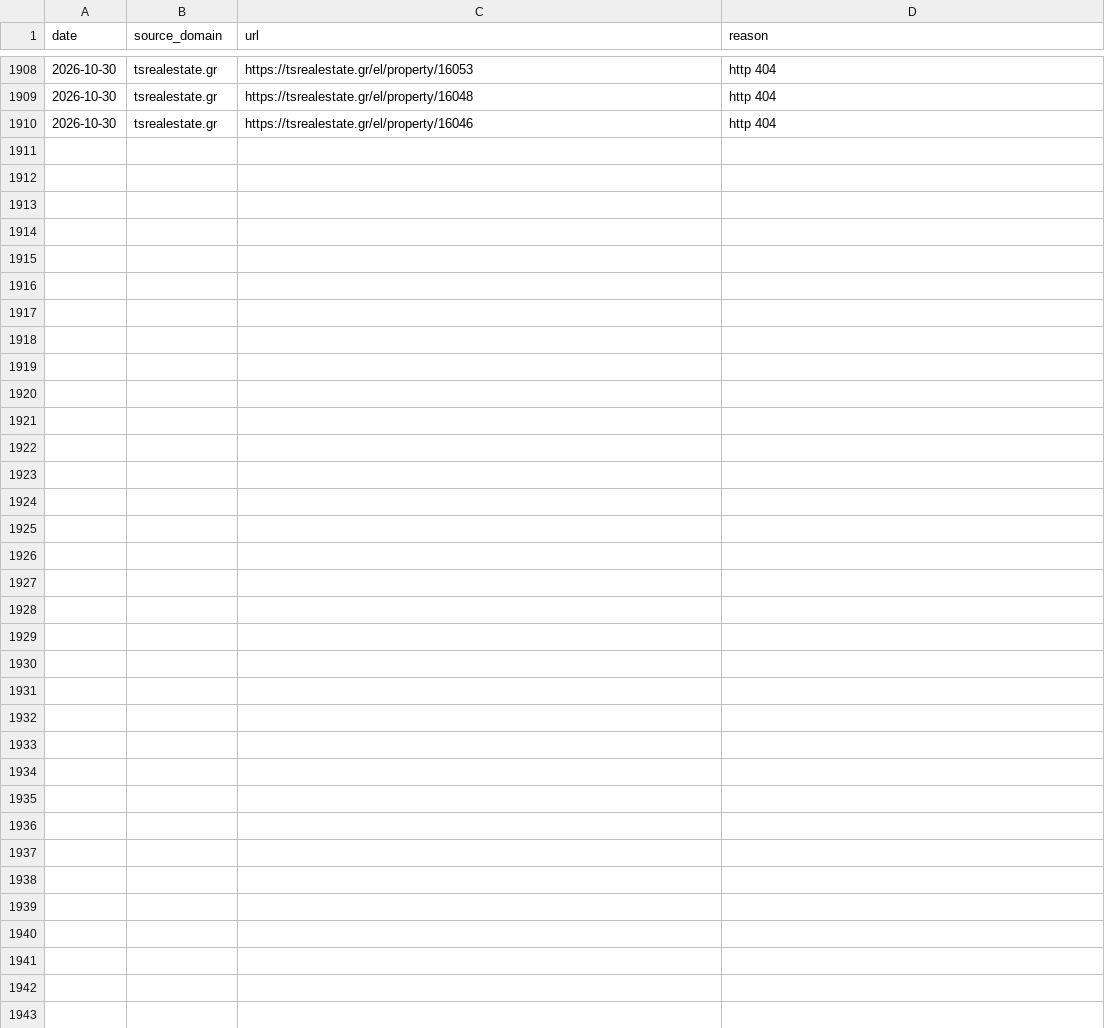
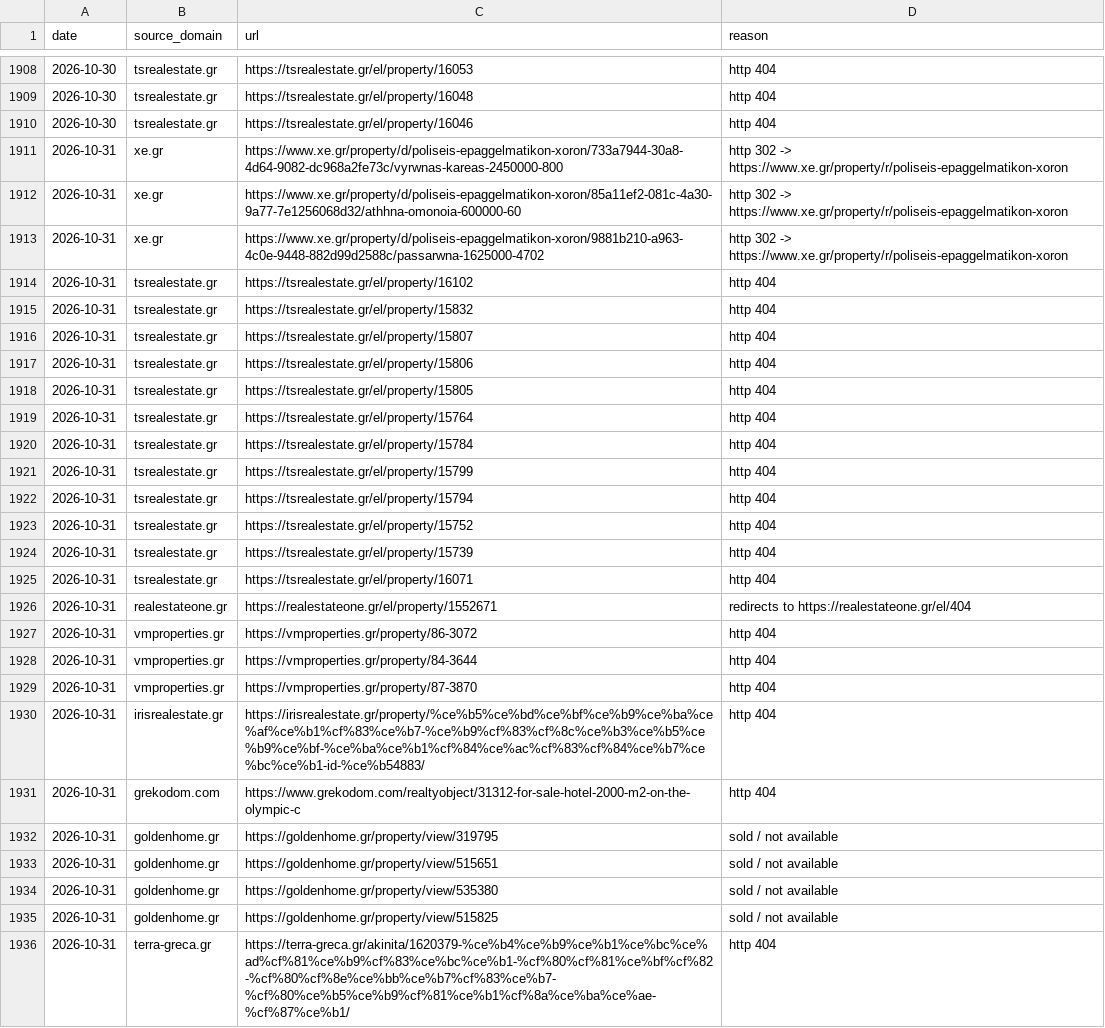
Before and after one commit to jenyshir-eng/Greece-real-estate, a CSV file: cities/athens/data/listings/removed.csv, drawn as a sheet; only a part is shown, gaps mark what is left out.

Commit message:
Update 2026-10-31 10:10 (Athens): 277 new listings

```diff
--- a/cities/athens/data/listings/removed.csv
+++ b/cities/athens/data/listings/removed.csv
@@ -1910 +1910,27 @@ date,source_domain,url,reason
 2026-10-30,tsrealestate.gr,https://tsrealestate.gr/el/property/16046,http 404
+2026-10-31,xe.gr,https://www.xe.gr/property/d/poliseis-epaggelmatikon-xoron/733a7944-30a8-4d64-9082-dc968a2fe73c/vyrwnas-kareas-2450000-800,http 302 -> https://www.xe.gr/property/r/poliseis-epaggelmatikon-xoron
+2026-10-31,xe.gr,https://www.xe.gr/property/d/poliseis-epaggelmatikon-xoron/85a11ef2-081c-4a30-9a77-7e1256068d32/athhna-omonoia-600000-60,http 302 -> https://www.xe.gr/property/r/poliseis-epaggelmatikon-xoron
+2026-10-31,xe.gr,https://www.xe.gr/property/d/poliseis-epaggelmatikon-xoron/9881b210-a963-4c0e-9448-882d99d2588c/passarwna-1625000-4702,http 302 -> https://www.xe.gr/property/r/poliseis-epaggelmatikon-xoron
+2026-10-31,tsrealestate.gr,https://tsrealestate.gr/el/property/16102,http 404
+2026-10-31,tsrealestate.gr,https://tsrealestate.gr/el/property/15832,http 404
+2026-10-31,tsrealestate.gr,https://tsrealestate.gr/el/property/15807,http 404
+2026-10-31,tsrealestate.gr,https://tsrealestate.gr/el/property/15806,http 404
+2026-10-31,tsrealestate.gr,https://tsrealestate.gr/el/property/15805,http 404
+2026-10-31,tsrealestate.gr,https://tsrealestate.gr/el/property/15764,http 404
+2026-10-31,tsrealestate.gr,https://tsrealestate.gr/el/property/15784,http 404
+2026-10-31,tsrealestate.gr,https://tsrealestate.gr/el/property/15799,http 404
+2026-10-31,tsrealestate.gr,https://tsrealestate.gr/el/property/15794,http 404
+2026-10-31,tsrealestate.gr,https://tsrealestate.gr/el/property/15752,http 404
+2026-10-31,tsrealestate.gr,https://tsrealestate.gr/el/property/15739,http 404
+2026-10-31,tsrealestate.gr,https://tsrealestate.gr/el/property/16071,http 404
+2026-10-31,realestateone.gr,https://realestateone.gr/el/property/1552671,redirects to https://realestateone.gr/el/404
+2026-10-31,vmproperties.gr,https://vmproperties.gr/property/86-3072,http 404
+2026-10-31,vmproperties.gr,https://vmproperties.gr/property/84-3644,http 404
+2026-10-31,vmproperties.gr,https://vmproperties.gr/property/87-3870,http 404
+2026-10-31,irisrealestate.gr,https://irisrealestate.gr/property/%ce%b5%ce%bd%ce%bf%ce%b9%ce%ba%ce%af%ce%b1%cf%83%ce%b7-%ce%b9%cf%83%cf%8c%ce%b3%ce%b5%ce%b9%ce%bf-%ce%ba%ce%b1%cf%84%ce%ac%cf%83%cf%84%ce%b7%ce%bc%ce%b1-id-%ce%b54883/,http 404
+2026-10-31,grekodom.com,https://www.grekodom.com/realtyobject/31312-for-sale-hotel-2000-m2-on-the-olympic-c,http 404
+2026-10-31,goldenhome.gr,https://goldenhome.gr/property/view/319795,sold / not available
+2026-10-31,goldenhome.gr,https://goldenhome.gr/property/view/515651,sold / not available
+2026-10-31,goldenhome.gr,https://goldenhome.gr/property/view/535380,sold / not available
+2026-10-31,goldenhome.gr,https://goldenhome.gr/property/view/515825,sold / not available
+2026-10-31,terra-greca.gr,https://terra-greca.gr/akinita/1620379-%ce%b4%ce%b9%ce%b1%ce%bc%ce%ad%cf%81%ce%b9%cf%83%ce%bc%ce%b1-%cf%80%cf%81%ce%bf%cf%82-%cf%80%cf%8e%ce%bb%ce%b7%cf%83%ce%b7-%cf%80%ce%b5%ce%b9%cf%81%ce%b1%cf%8a%ce%ba%ce%ae-%cf%87%ce%b1/,http 404
```
Also changed, not shown: cities/athens/data/listings/collect_report.csv, cities/athens/data/listings/district_hints.csv, 13 other files.
